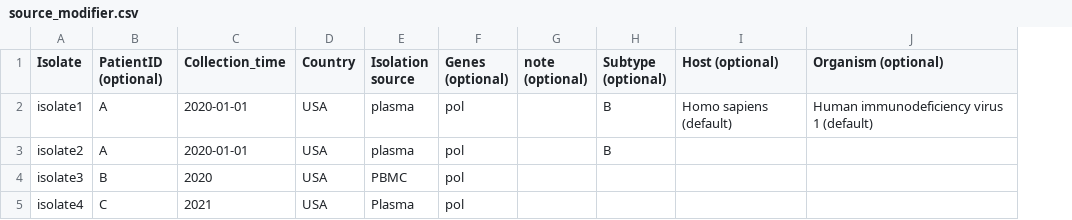
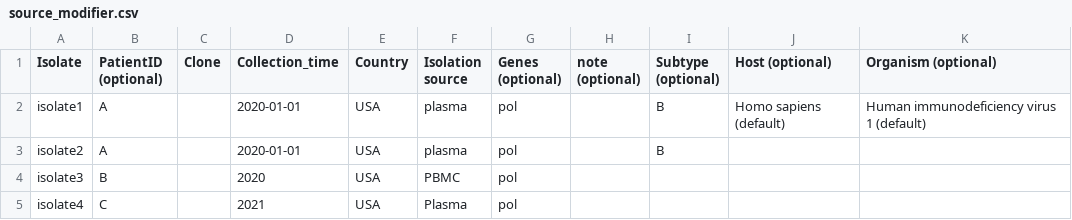
Before and after one commit to hivdb/genbank_submission_tool, a CSV file: templates/source_modifier.csv, drawn as a sheet; the diff names each change by its address in the sheet, - before the commit and + after, or states it on an @@ line.

Commit message:
add Clone column

```diff
--- a/templates/source_modifier.csv
+++ b/templates/source_modifier.csv
+column C (Clone), empty
```
